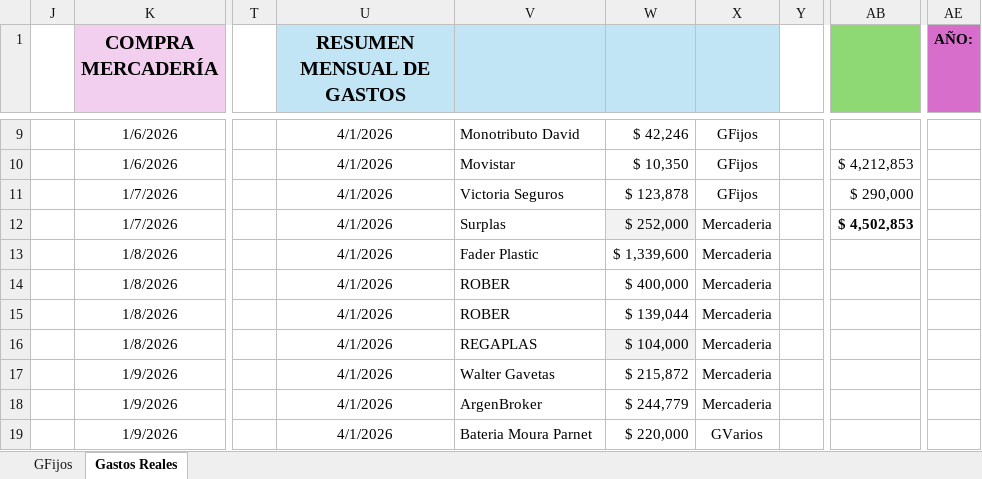
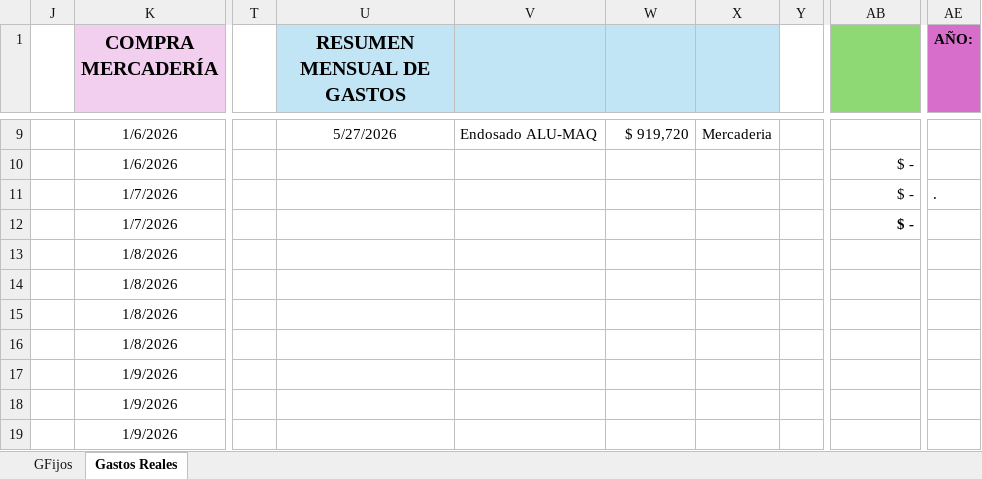
Before and after one commit to maxifercotizador/Proyecto-Privado, an Excel workbook: Gastos Fijos.xlsx, sheet Gastos Reales, drawn as a sheet; only a part is shown, gaps mark what is left out; values as stored, in another font and other column widths than the file's, no borders; conditional formats and table styles not drawn; the diff covers the shown part only; the diff names each change by its address in the sheet, - before the commit and + after, or states it on an @@ line.

Commit message:
auto: actualiza Gastos Fijos desde SharePoint

```diff
--- a/Gastos Fijos.xlsx (sheet Gastos Reales)
+++ b/Gastos Fijos.xlsx (sheet Gastos Reales)
-U9 (RESUMEN MENSUAL DE GASTOS): 4/1/2026
+U9 (RESUMEN MENSUAL DE GASTOS): 5/27/2026
-V9: Monotributo David
+V9: Endosado ALU-MAQ
-W9: $ 42,246
+W9: $ 919,720
-X9: GFijos
+X9: Mercaderia
-U10:U19 (RESUMEN MENSUAL DE GASTOS): 4/1/2026
+U10:U19 (RESUMEN MENSUAL DE GASTOS): (empty)
-V10: Movistar
+V10: (empty)
-W10: $ 10,350
+W10: (empty)
-X10:X11: GFijos
+X10:X11: (empty)
-AB10: $ 4,212,853
+AB10: $ -
-V11: Victoria Seguros
+V11: (empty)
-W11: $ 123,878
+W11: (empty)
-AB11: $ 290,000
+AB11: $ -
-AE11 (AÑO:): (empty)
+AE11 (AÑO:): .
-V12: Surplas
+V12: (empty)
-W12: $ 252,000
+W12: (empty)
-W12 fill: #F2F2F2
+W12 fill: none
-X12:X18: Mercaderia
+X12:X18: (empty)
-AB12: $ 4,502,853
+AB12: $ -
-V13: Fader Plastic
+V13: (empty)
-W13: $ 1,339,600
+W13: (empty)
-V14:V15: ROBER
+V14:V15: (empty)
-W14: $ 400,000
+W14: (empty)
-W15: $ 139,044
+W15: (empty)
-V16: REGAPLAS
+V16: (empty)
-W16: $ 104,000
+W16: (empty)
-W16 fill: #F2F2F2
+W16 fill: none
-V17: Walter Gavetas
+V17: (empty)
-W17: $ 215,872
+W17: (empty)
-V18: ArgenBroker
+V18: (empty)
-W18: $ 244,779
+W18: (empty)
-V19: Bateria Moura Parnet
+V19: (empty)
-W19: $ 220,000
+W19: (empty)
-X19: GVarios
+X19: (empty)
```
Also changed, not shown: 713 edited cells and cell formats elsewhere in this sheet, sheet GFijos, formulas that keep their value, hidden cells.
